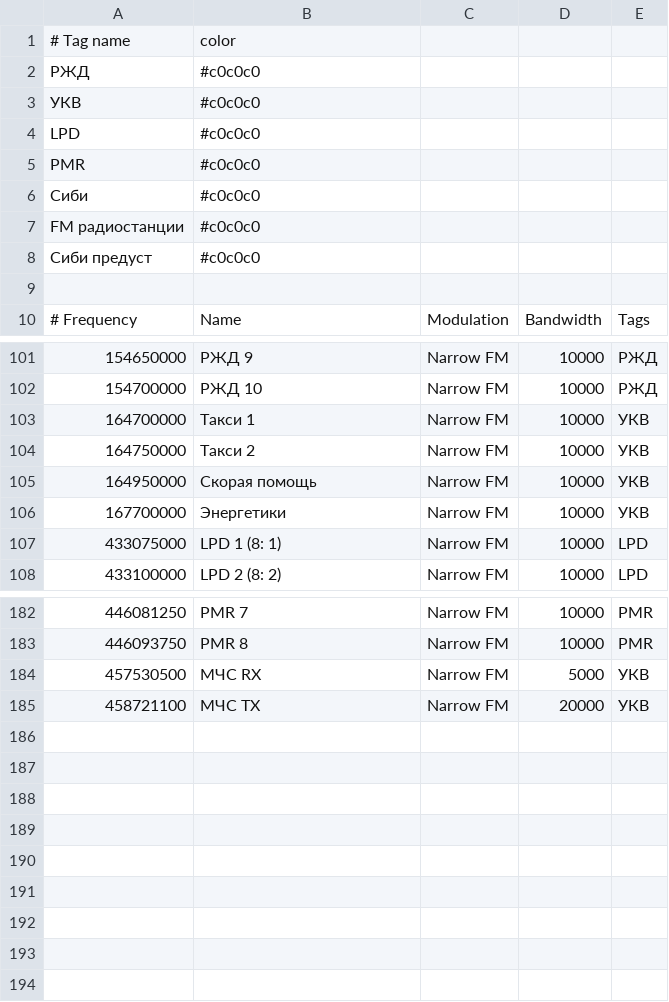
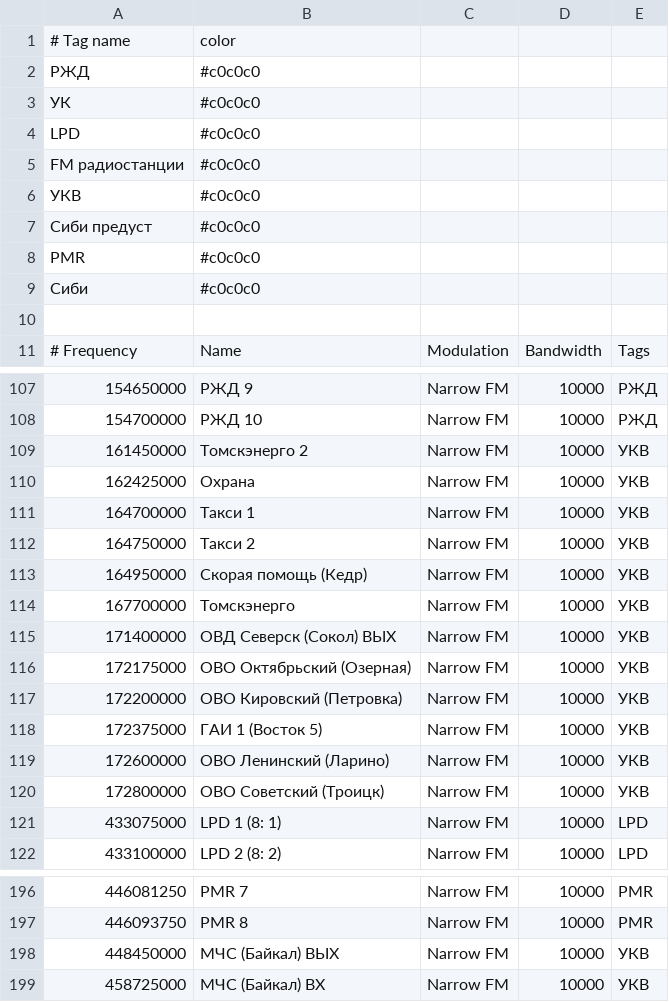
Before and after one commit to 21h/radio-configs, a CSV file: gqrx/bookmarks.csv, drawn as a sheet; only a part is shown, gaps mark what is left out; the diff covers the shown part only.

```diff
--- a/gqrx/bookmarks.csv
+++ b/gqrx/bookmarks.csv
@@ -2,8 +2,9 @@
 РЖД                 ; #c0c0c0
+УК                  ; #c0c0c0
+LPD                 ; #c0c0c0
+FM радиостанции     ; #c0c0c0
 УКВ                 ; #c0c0c0
-LPD                 ; #c0c0c0
+Сиби предуст        ; #c0c0c0
 PMR                 ; #c0c0c0
 Сиби                ; #c0c0c0
-FM радиостанции     ; #c0c0c0
-Сиби предуст        ; #c0c0c0
 
@@ -102,6 +108,14 @@ FM радиостанции     ; #c0c0c0
    154700000; РЖД 10                   ; Narrow FM           ;      10000; РЖД
+   161450000; Томскэнерго 2            ; Narrow FM           ;      10000; УКВ
+   162425000; Охрана                   ; Narrow FM           ;      10000; УКВ
    164700000; Такси 1                  ; Narrow FM           ;      10000; УКВ
    164750000; Такси 2                  ; Narrow FM           ;      10000; УКВ
-   164950000; Скорая помощь            ; Narrow FM           ;      10000; УКВ
-   167700000; Энергетики               ; Narrow FM           ;      10000; УКВ
+   164950000; Скорая помощь (Кедр)     ; Narrow FM           ;      10000; УКВ
+   167700000; Томскэнерго              ; Narrow FM           ;      10000; УКВ
+   171400000; ОВД Северск (Сокол) ВЫХ  ; Narrow FM           ;      10000; УКВ
+   172175000; ОВО Октябрьский (Озерная); Narrow FM           ;      10000; УКВ
+   172200000; ОВО Кировский (Петровка) ; Narrow FM           ;      10000; УКВ
+   172375000; ГАИ 1 (Восток 5)         ; Narrow FM           ;      10000; УКВ
+   172600000; ОВО Ленинский (Ларино)   ; Narrow FM           ;      10000; УКВ
+   172800000; ОВО Советский (Троицк)   ; Narrow FM           ;      10000; УКВ
    433075000; LPD 1 (8: 1)             ; Narrow FM           ;      10000; LPD
@@ -183,3 +197,3 @@ FM радиостанции     ; #c0c0c0
    446093750; PMR 8                    ; Narrow FM           ;      10000; PMR
-   457530500; МЧС RX                   ; Narrow FM           ;       5000; УКВ
-   458721100; МЧС TX                   ; Narrow FM           ;      20000; УКВ
+   448450000; МЧС (Байкал) ВЫХ         ; Narrow FM           ;      10000; УКВ
+   458725000; МЧС (Байкал) ВХ          ; Narrow FM           ;      10000; УКВ
```
Also changed, not shown: 5 added rows and 14 edited cells elsewhere in this file, hdsdr/user.csv, 3 other files.
